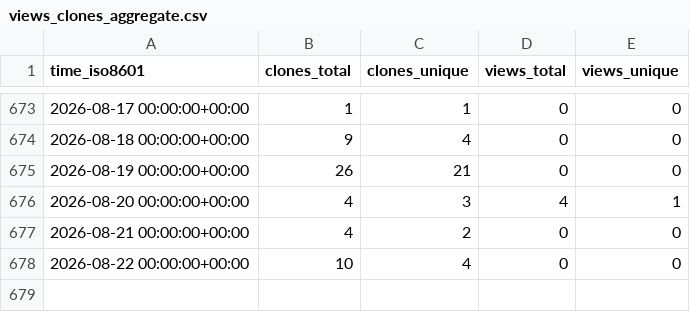
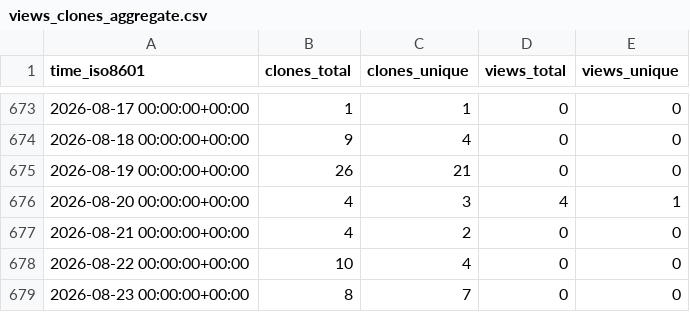
Before and after one commit to cschu/metaphlow, a CSV file: cschu/metaphlow/ghrs-data/views_clones_aggregate.csv, drawn as a sheet; only a part is shown, gaps mark what is left out; the diff names each change by its address in the sheet, - before the commit and + after, or states it on an @@ line.

```diff
--- a/cschu/metaphlow/ghrs-data/views_clones_aggregate.csv
+++ b/cschu/metaphlow/ghrs-data/views_clones_aggregate.csv
+row 679: 2026-08-23 00:00:00+00:00 | 8 | 7 | 0 | 0
```
Also changed, not shown: 1 other file.
